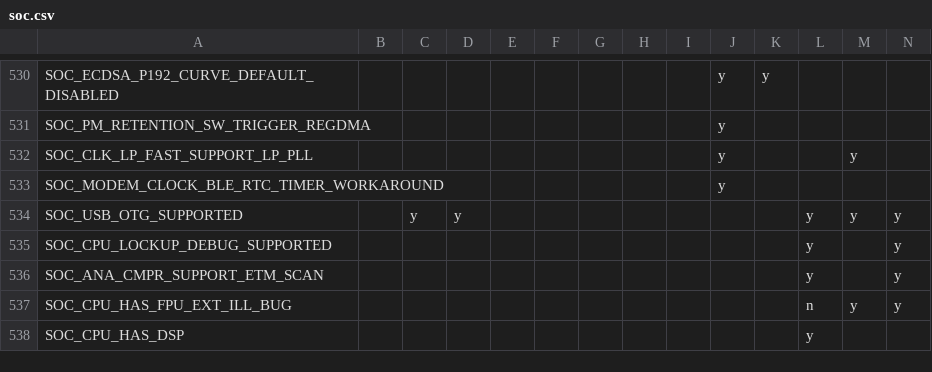
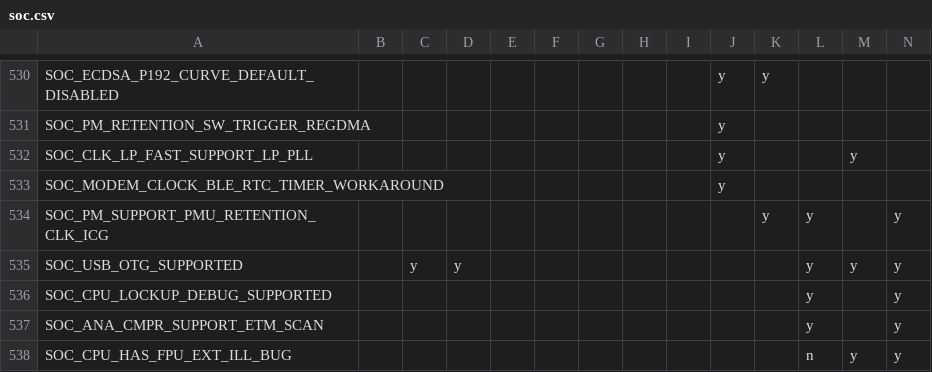
Before and after one commit to tanakamasayuki/ESP-IDF-SoC-Check, a CSV file: soc.csv, drawn as a sheet; only a part is shown, gaps mark what is left out; the shorter side is filled out with more unchanged rows; rows hold the shown columns only; the diff names each change by its address in the sheet, - before the commit and + after, or states it on an @@ line.

```diff
--- a/soc.csv
+++ b/soc.csv
+row 534: SOC_PM_SUPPORT_PMU_RETENTION_CLK_ICG |  |  |  |  |  |  |  |  |  | y | y |  | y
```
Also changed, not shown: 1 other file.
